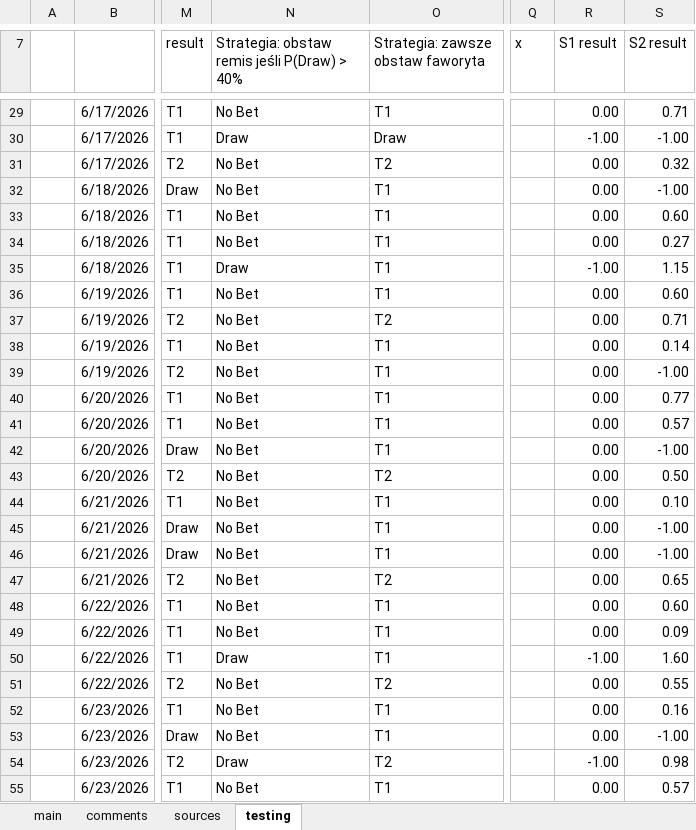
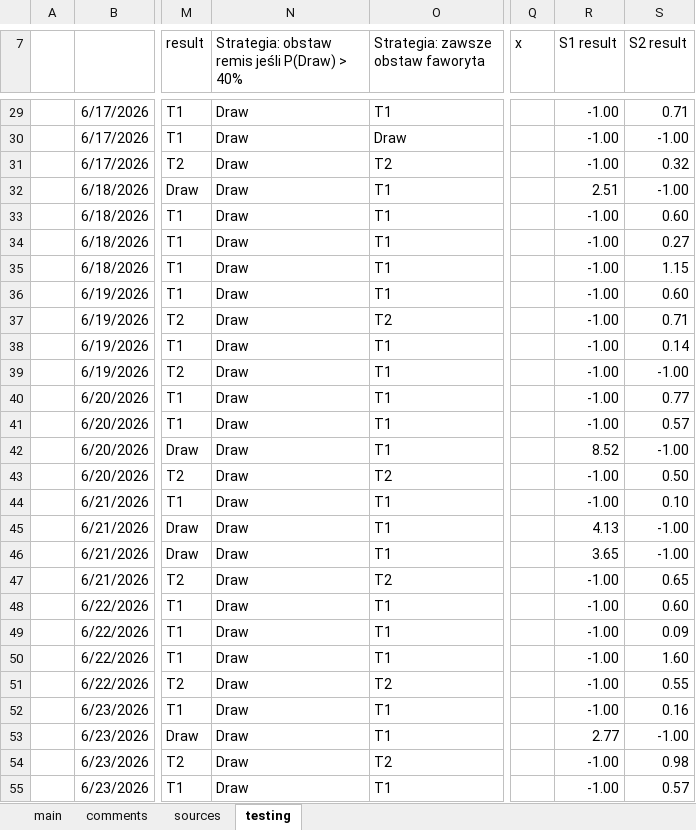
Before and after one commit to nekkess/FIFA-betting-edge, an Excel workbook: World Cup Bets FIFA.xlsx, sheet testing, drawn as a sheet; only a part is shown, gaps mark what is left out; values as stored, in another font and other column widths than the file's, no borders; conditional formats not drawn; the diff covers the shown part only; the diff names each change by its address in the sheet, - before the commit and + after, or states it on an @@ line.

Commit message:
fixed a mistake in betting on draws, no edge

```diff
--- a/World Cup Bets FIFA.xlsx (sheet testing)
+++ b/World Cup Bets FIFA.xlsx (sheet testing)
-N29: No Bet
+N29: Draw
-R29 (S1 result): 0.00
+R29 (S1 result): -1.00
-N31:N34: No Bet
+N31:N34: Draw
-R31 (S1 result): 0.00
+R31 (S1 result): -1.00
-R32 (S1 result): 0.00
+R32 (S1 result): 2.51
-R33:R34 (S1 result): 0.00
+R33:R34 (S1 result): -1.00
-N36:N49: No Bet
+N36:N49: Draw
-R36:R41 (S1 result): 0.00
+R36:R41 (S1 result): -1.00
-R42 (S1 result): 0.00
+R42 (S1 result): 8.52
-R43:R44 (S1 result): 0.00
+R43:R44 (S1 result): -1.00
-R45 (S1 result): 0.00
+R45 (S1 result): 4.13
-R46 (S1 result): 0.00
+R46 (S1 result): 3.65
-R47:R49 (S1 result): 0.00
+R47:R49 (S1 result): -1.00
-N51:N53: No Bet
+N51:N53: Draw
-R51:R52 (S1 result): 0.00
+R51:R52 (S1 result): -1.00
-R53 (S1 result): 0.00
+R53 (S1 result): 2.77
-N55: No Bet
+N55: Draw
-R55 (S1 result): 0.00
+R55 (S1 result): -1.00
```
Also changed, not shown: 6 added rows, 6 removed rows and 73 edited cells elsewhere in this sheet, sheet main, sheet comments, formulas that keep their value.
